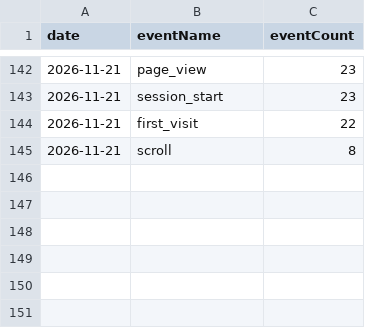
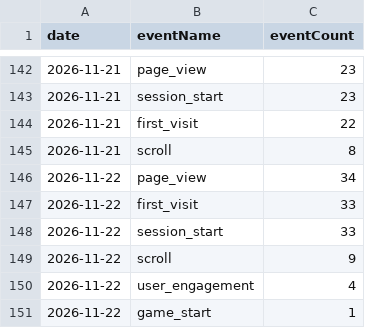
Before and after one commit to thanhnt1910/gsc-data, a CSV file: data/ga4/events/2026-11.csv, drawn as a sheet; only a part is shown, gaps mark what is left out.

```diff
--- a/data/ga4/events/2026-11.csv
+++ b/data/ga4/events/2026-11.csv
@@ -145 +145,7 @@ date,eventName,eventCount
 2026-11-21,scroll,8
+2026-11-22,page_view,34
+2026-11-22,first_visit,33
+2026-11-22,session_start,33
+2026-11-22,scroll,9
+2026-11-22,user_engagement,4
+2026-11-22,game_start,1
```
Also changed, not shown: data/bing/pages.csv, data/ga4/channels/2026-11.csv, 7 other files.
